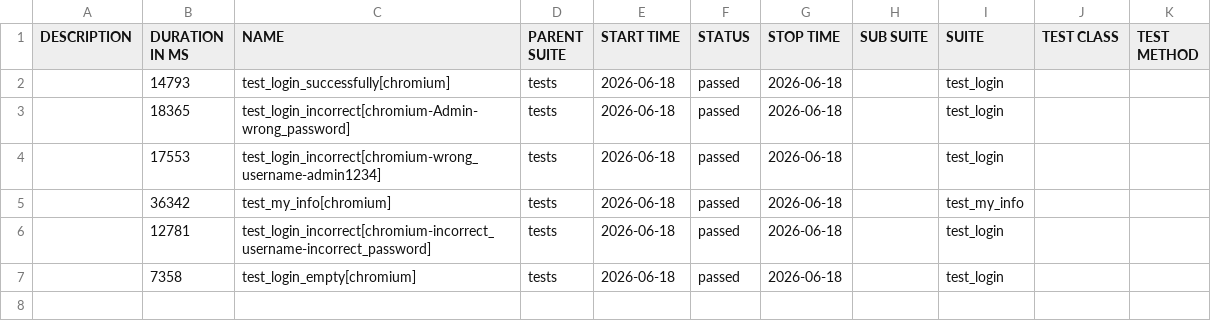
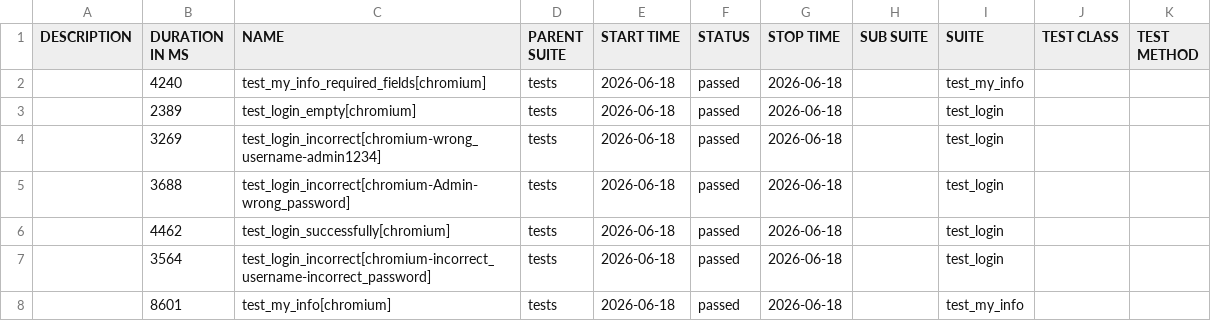
Before and after one commit to Sslonikq/orangehrm-playwright-tests, a CSV file: data/suites.csv, drawn as a sheet.

```diff
--- a/data/suites.csv
+++ b/data/suites.csv
@@ -1,7 +1,8 @@
 "DESCRIPTION","DURATION IN MS","NAME","PARENT SUITE","START TIME","STATUS","STOP TIME","SUB SUITE","SUITE","TEST CLASS","TEST METHOD"
-"","14793","test_login_successfully[chromium]","tests","2026-06-18","passed","2026-06-18","","test_login","",""
-"","18365","test_login_incorrect[chromium-Admin-wrong_password]","tests","2026-06-18","passed","2026-06-18","","test_login","",""
-"","17553","test_login_incorrect[chromium-wrong_username-admin1234]","tests","2026-06-18","passed","2026-06-18","","test_login","",""
-"","36342","test_my_info[chromium]","tests","2026-06-18","passed","2026-06-18","","test_my_info","",""
-"","12781","test_login_incorrect[chromium-incorrect_username-incorrect_password]","tests","2026-06-18","passed","2026-06-18","","test_login","",""
-"","7358","test_login_empty[chromium]","tests","2026-06-18","passed","2026-06-18","","test_login","",""
+"","4240","test_my_info_required_fields[chromium]","tests","2026-06-18","passed","2026-06-18","","test_my_info","",""
+"","2389","test_login_empty[chromium]","tests","2026-06-18","passed","2026-06-18","","test_login","",""
+"","3269","test_login_incorrect[chromium-wrong_username-admin1234]","tests","2026-06-18","passed","2026-06-18","","test_login","",""
+"","3688","test_login_incorrect[chromium-Admin-wrong_password]","tests","2026-06-18","passed","2026-06-18","","test_login","",""
+"","4462","test_login_successfully[chromium]","tests","2026-06-18","passed","2026-06-18","","test_login","",""
+"","3564","test_login_incorrect[chromium-incorrect_username-incorrect_password]","tests","2026-06-18","passed","2026-06-18","","test_login","",""
+"","8601","test_my_info[chromium]","tests","2026-06-18","passed","2026-06-18","","test_my_info","",""
```
Also changed, not shown: data/behaviors.csv, 45 other files.
